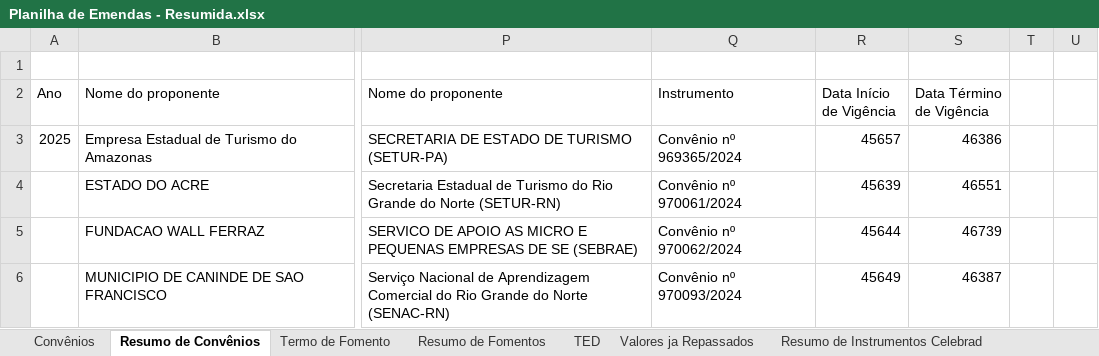
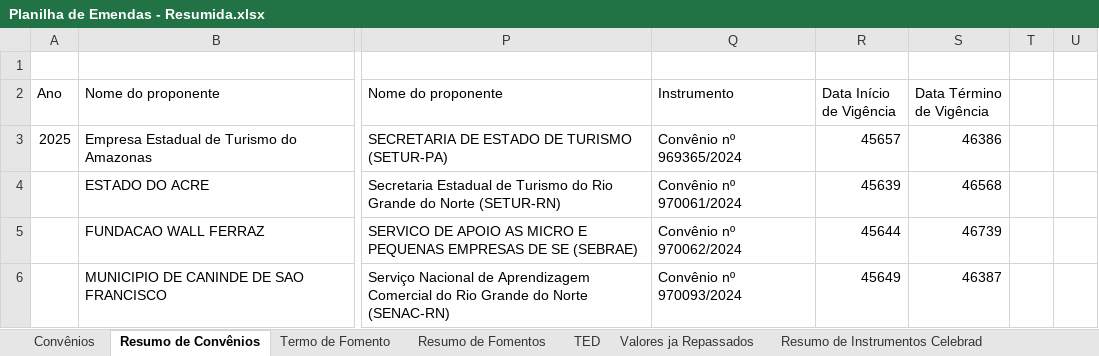
Before and after one commit to ronaldysantoss10-jpg/painel-mtur, an Excel workbook: Planilha de Emendas - Resumida.xlsx, sheet Resumo de Convênios, drawn as a sheet; only a part is shown, gaps mark what is left out; values as stored, in another font and other column widths than the file's, no borders; conditional formats not drawn; the diff names each change by its address in the sheet, - before the commit and + after, or states it on an @@ line.

Commit message:
Add files via upload

```diff
--- a/Planilha de Emendas - Resumida.xlsx (sheet Resumo de Convênios)
+++ b/Planilha de Emendas - Resumida.xlsx (sheet Resumo de Convênios)
-S4 (Data Término de Vigência): 46551
+S4 (Data Término de Vigência): 46568
```
Also changed, not shown: sheet Convênios.
